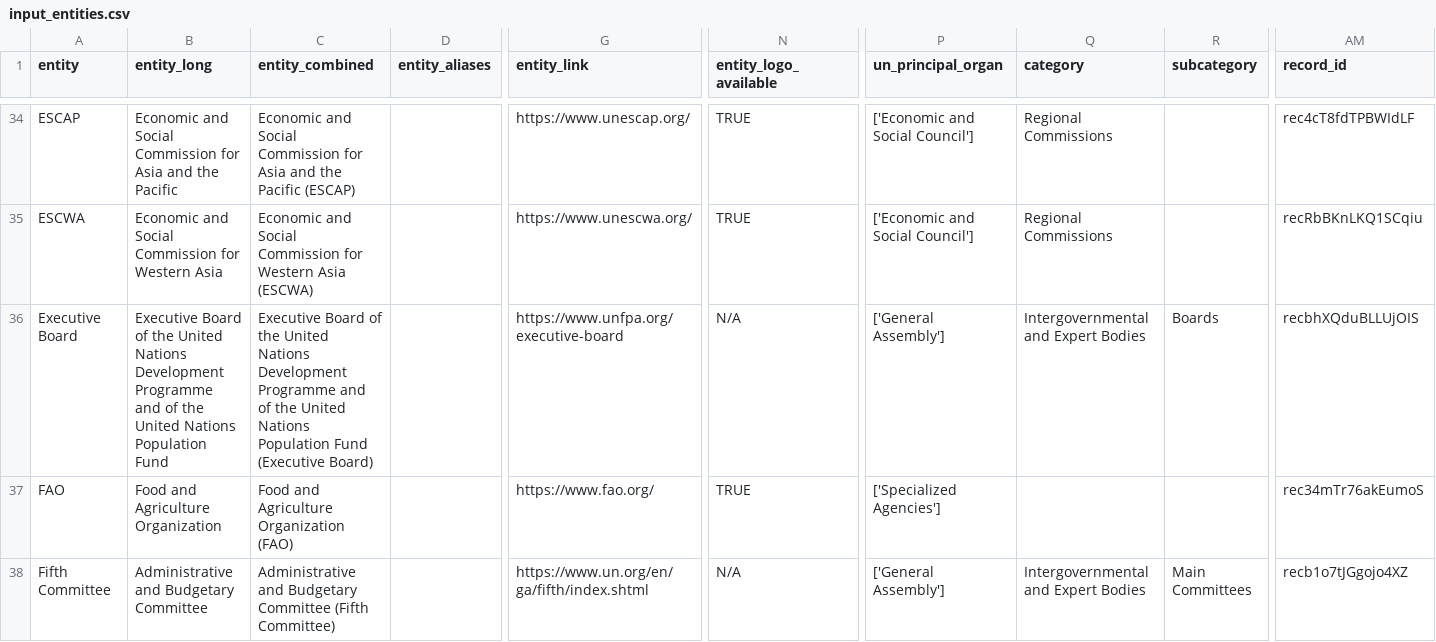
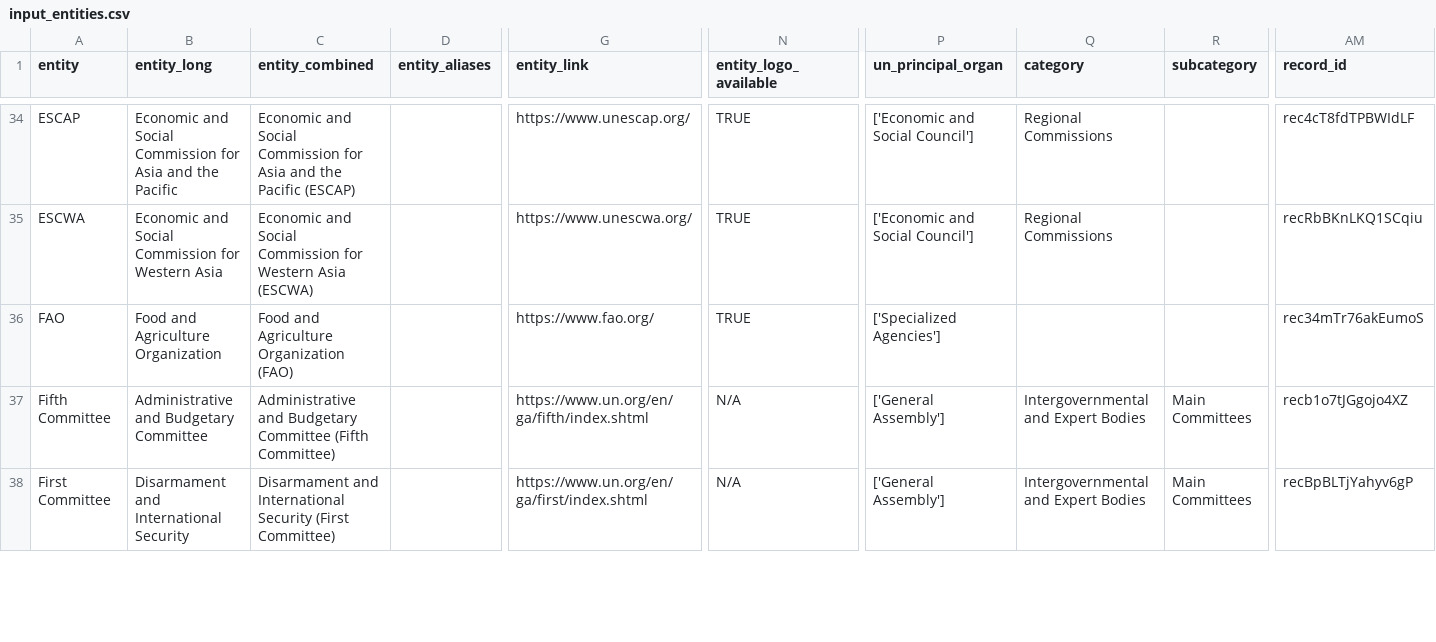
Before and after one commit to UN-EOSG-Analytics/un-system-chart-navigator, a CSV file: data/input/input_entities.csv, drawn as a sheet; only a part is shown, gaps mark what is left out; the shorter side is filled out with more unchanged rows; rows hold the shown columns only; the diff covers the shown part only; the diff names each change by its address in the sheet, - before the commit and + after, or states it on an @@ line.

Commit message:
dual organ

```diff
--- a/data/input/input_entities.csv
+++ b/data/input/input_entities.csv
-row 36: Executive Board | Executive Board of the United Nations Development Programme and of the United Nations Population Fund | Executive Board of the United Nations Development Programme and of the United Nations Population Fund (Executive Board) |  | https://www.unfpa.org/executive-board | N/A | ['General Assembly'] | Intergovernmental and Expert Bodies | Boards | recbhXQduBLLUjOIS
```
Also changed, not shown: 3 edited cells elsewhere in this file, data/output/mandate_entities.csv, 4 other files.
